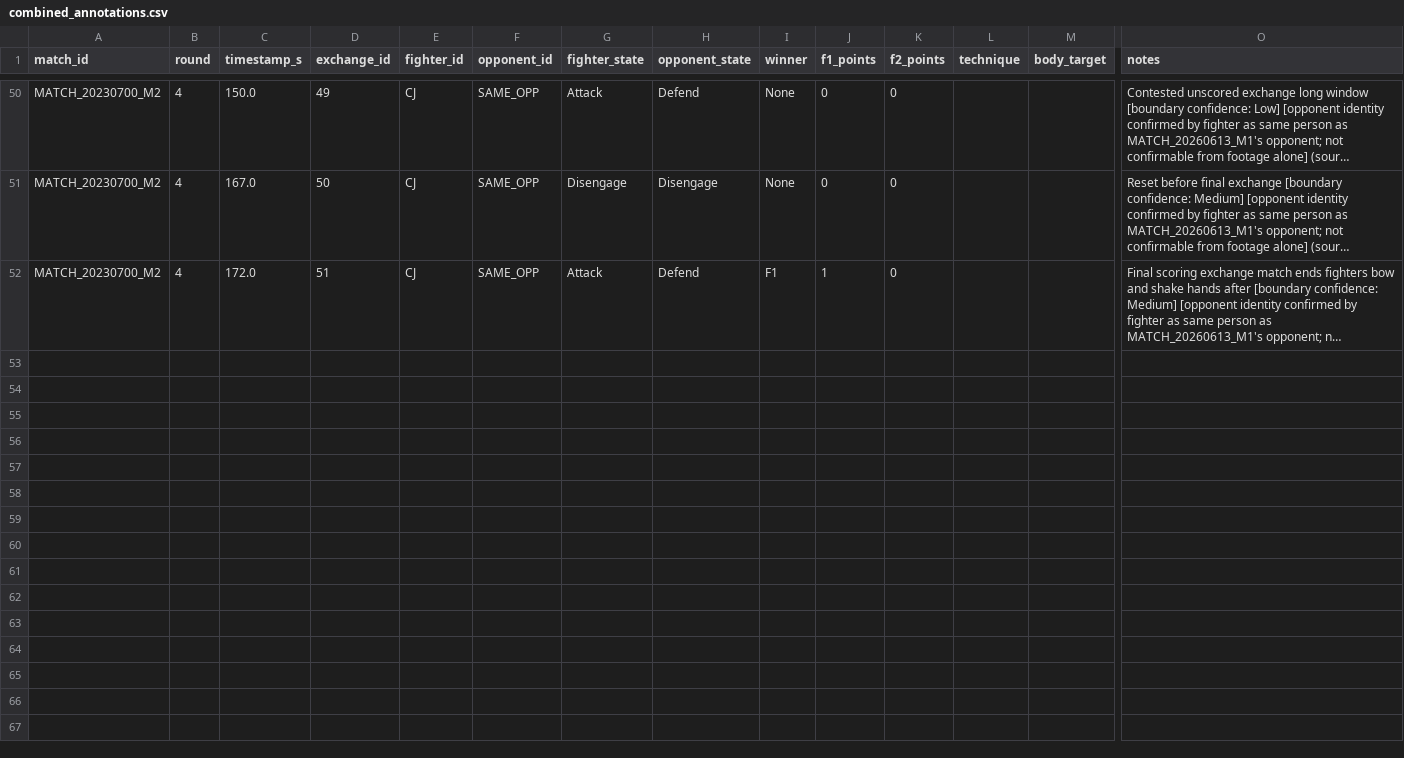
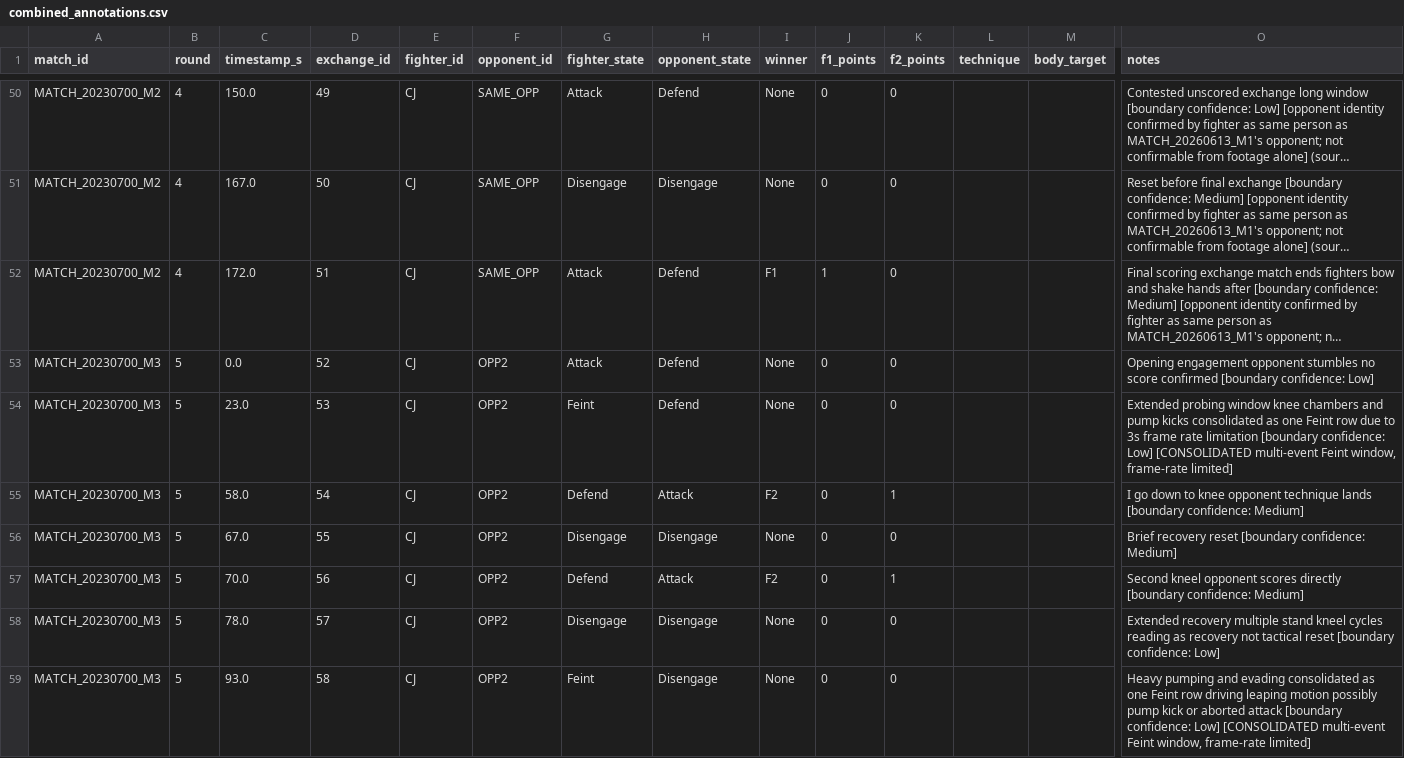
Before and after one commit to cburnham2424/sparring-dynamics-markov, a CSV file: data/combined_annotations.csv, drawn as a sheet; only a part is shown, gaps mark what is left out; long unchanged cells end in …; rows hold the shown columns only; the diff covers the shown part only; the diff names each change by its address in the sheet, - before the commit and + after, or states it on an @@ line.

```diff
--- a/data/combined_annotations.csv
+++ b/data/combined_annotations.csv
+row 53: MATCH_20230700_M3 | 5 | 0.0 | 52 | CJ | OPP2 | Attack | Defend | None | 0 | 0 |  |  | Opening engagement opponent stumbles no score confirmed [boundary confidence: Low]
+row 54: MATCH_20230700_M3 | 5 | 23.0 | 53 | CJ | OPP2 | Feint | Defend | None | 0 | 0 |  |  | Extended probing window knee chambers and pump kicks consolidated as one Feint row due to 3s frame rate limitation [boundary confidence: Low] [CONSOLIDATED multi-event Feint window, frame-rate limited]
+row 55: MATCH_20230700_M3 | 5 | 58.0 | 54 | CJ | OPP2 | Defend | Attack | F2 | 0 | 1 |  |  | I go down to knee opponent technique lands [boundary confidence: Medium]
+row 56: MATCH_20230700_M3 | 5 | 67.0 | 55 | CJ | OPP2 | Disengage | Disengage | None | 0 | 0 |  |  | Brief recovery reset [boundary confidence: Medium]
+row 57: MATCH_20230700_M3 | 5 | 70.0 | 56 | CJ | OPP2 | Defend | Attack | F2 | 0 | 1 |  |  | Second kneel opponent scores directly [boundary confidence: Medium]
+row 58: MATCH_20230700_M3 | 5 | 78.0 | 57 | CJ | OPP2 | Disengage | Disengage | None | 0 | 0 |  |  | Extended recovery multiple stand kneel cycles reading as recovery not tactical reset [boundary confidence: Low]
+row 59: MATCH_20230700_M3 | 5 | 93.0 | 58 | CJ | OPP2 | Feint | Disengage | None | 0 | 0 |  |  | Heavy pumping and evading consolidated as one Feint row driving leaping motion possibly pump kick or aborted attack [boundary confidence: Low] [CONSOLIDATED multi-event Feint window, frame-rate limited]
```
Also changed, not shown: 6 added rows elsewhere in this file, 1 other file.
